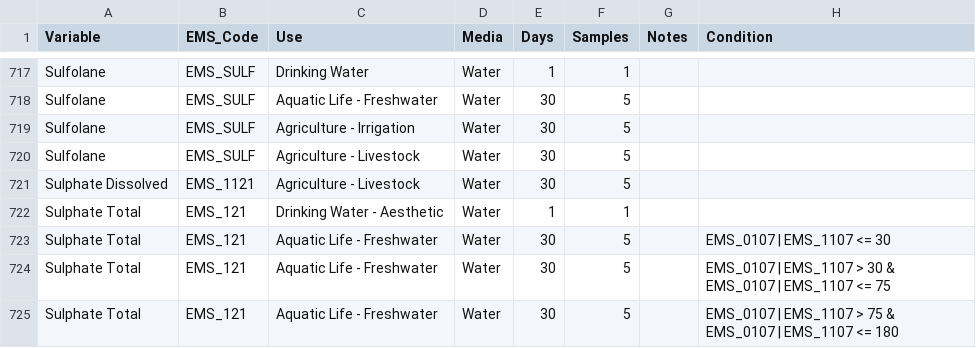
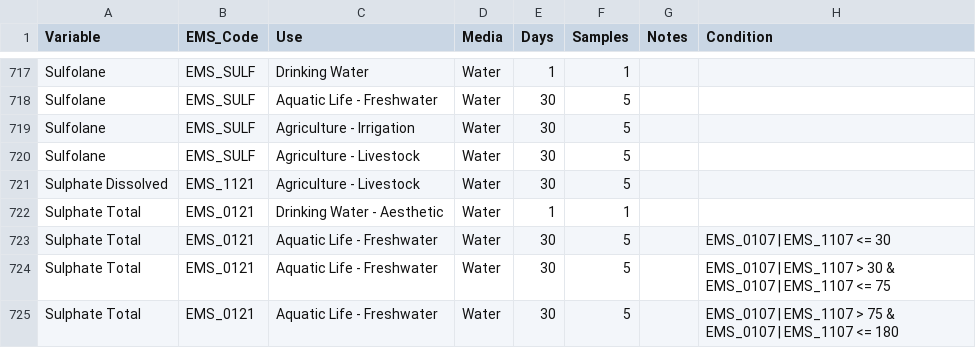
Before and after one commit to bcgov/wqg_data, a CSV file: all_wqgs.csv, drawn as a sheet; only a part is shown, gaps mark what is left out; the diff covers the shown part only; the diff names each change by its address in the sheet, - before the commit and + after, or states it on an @@ line.

```diff
--- a/all_wqgs.csv
+++ b/all_wqgs.csv
-B722:B725 (EMS_Code): EMS_121
+B722:B725 (EMS_Code): EMS_0121
```
Also changed, not shown: 40 edited cells elsewhere in this file.
